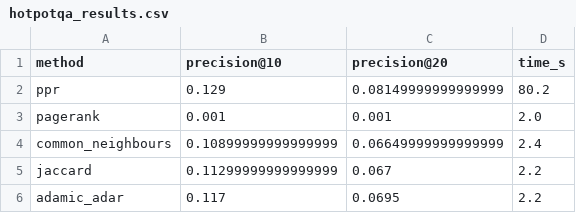
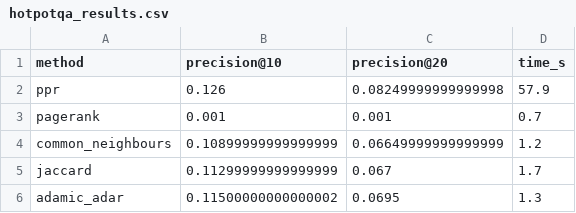
Before and after one commit to ratticha/GraphRAG, a CSV file: results/hotpotqa_results.csv, drawn as a sheet.

Commit message:
update result

```diff
--- a/results/hotpotqa_results.csv
+++ b/results/hotpotqa_results.csv
@@ -1,6 +1,6 @@
 method,precision@10,precision@20,time_s
-ppr,0.129,0.08149999999999999,80.2
-pagerank,0.001,0.001,2.0
-common_neighbours,0.10899999999999999,0.06649999999999999,2.4
-jaccard,0.11299999999999999,0.067,2.2
-adamic_adar,0.117,0.0695,2.2
+ppr,0.126,0.08249999999999998,57.9
+pagerank,0.001,0.001,0.7
+common_neighbours,0.10899999999999999,0.06649999999999999,1.2
+jaccard,0.11299999999999999,0.067,1.7
+adamic_adar,0.11500000000000002,0.0695,1.3
```
Also changed, not shown: 11 other files.
